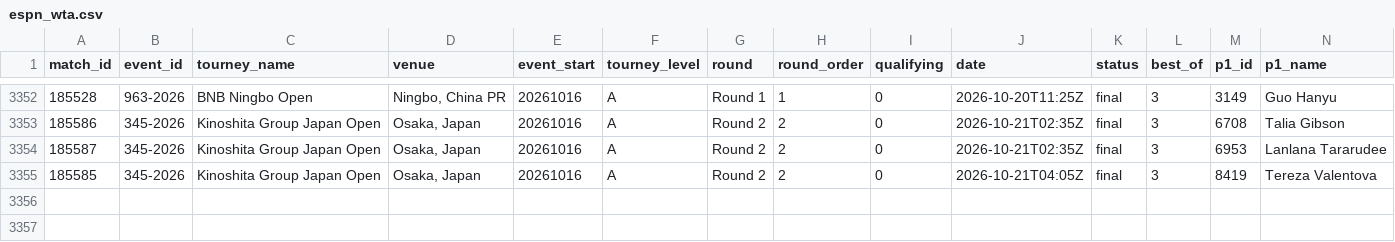
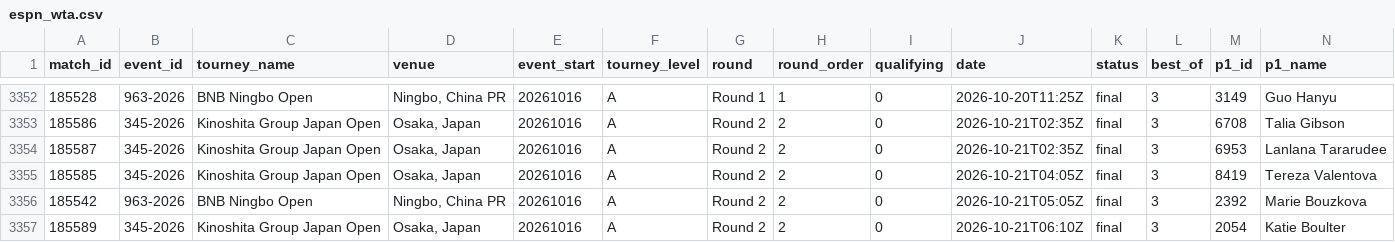
Before and after one commit to Hrivasek/tenis-predikce, a CSV file: data/espn_wta.csv, drawn as a sheet; only a part is shown, gaps mark what is left out; rows hold the shown columns only; the diff names each change by its address in the sheet, - before the commit and + after, or states it on an @@ line.

```diff
--- a/data/espn_wta.csv
+++ b/data/espn_wta.csv
+row 3356: 185542 | 963-2026 | BNB Ningbo Open | Ningbo, China PR | 20261016 | A | Round 2 | 2 | 0 | 2026-10-21T05:05Z | final | 3 | 2392 | Marie Bouzkova
+row 3357: 185589 | 345-2026 | Kinoshita Group Japan Open | Osaka, Japan | 20261016 | A | Round 2 | 2 | 0 | 2026-10-21T06:10Z | final | 3 | 2054 | Katie Boulter
```
Also changed, not shown: data/predictions.csv, 1 other file.
